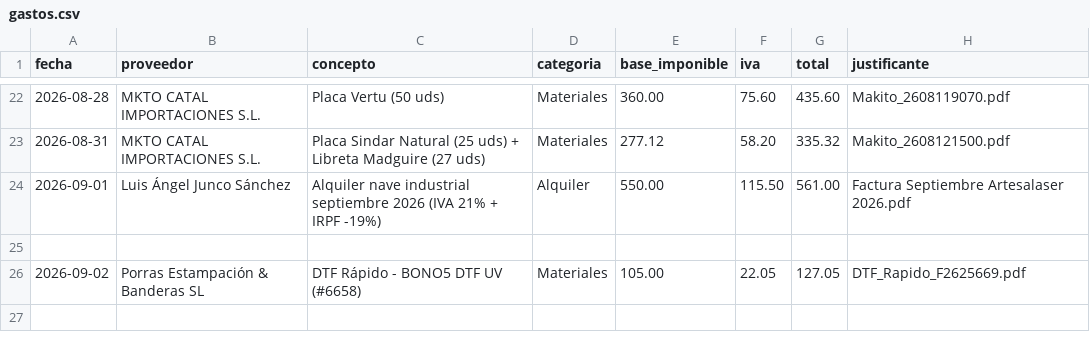
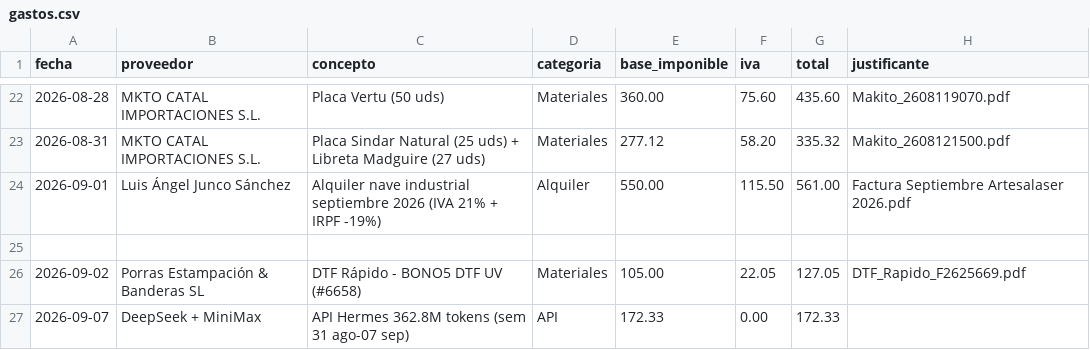
Before and after one commit to AntonioJose81/artesalaser-dashboard, a CSV file: gastos.csv, drawn as a sheet; only a part is shown, gaps mark what is left out; the diff names each change by its address in the sheet, - before the commit and + after, or states it on an @@ line.

Commit message:
Costes API sem 31 ago-07 sep: DeepSeek + MiniMax 172.33 EUR (362.8M tokens)

```diff
--- a/gastos.csv
+++ b/gastos.csv
+row 27: 2026-09-07 | DeepSeek + MiniMax | API Hermes 362.8M tokens (sem 31 ago-07 sep) | API | 172.33 | 0.00 | 172.33
```
Also changed, not shown: 1 other file.
